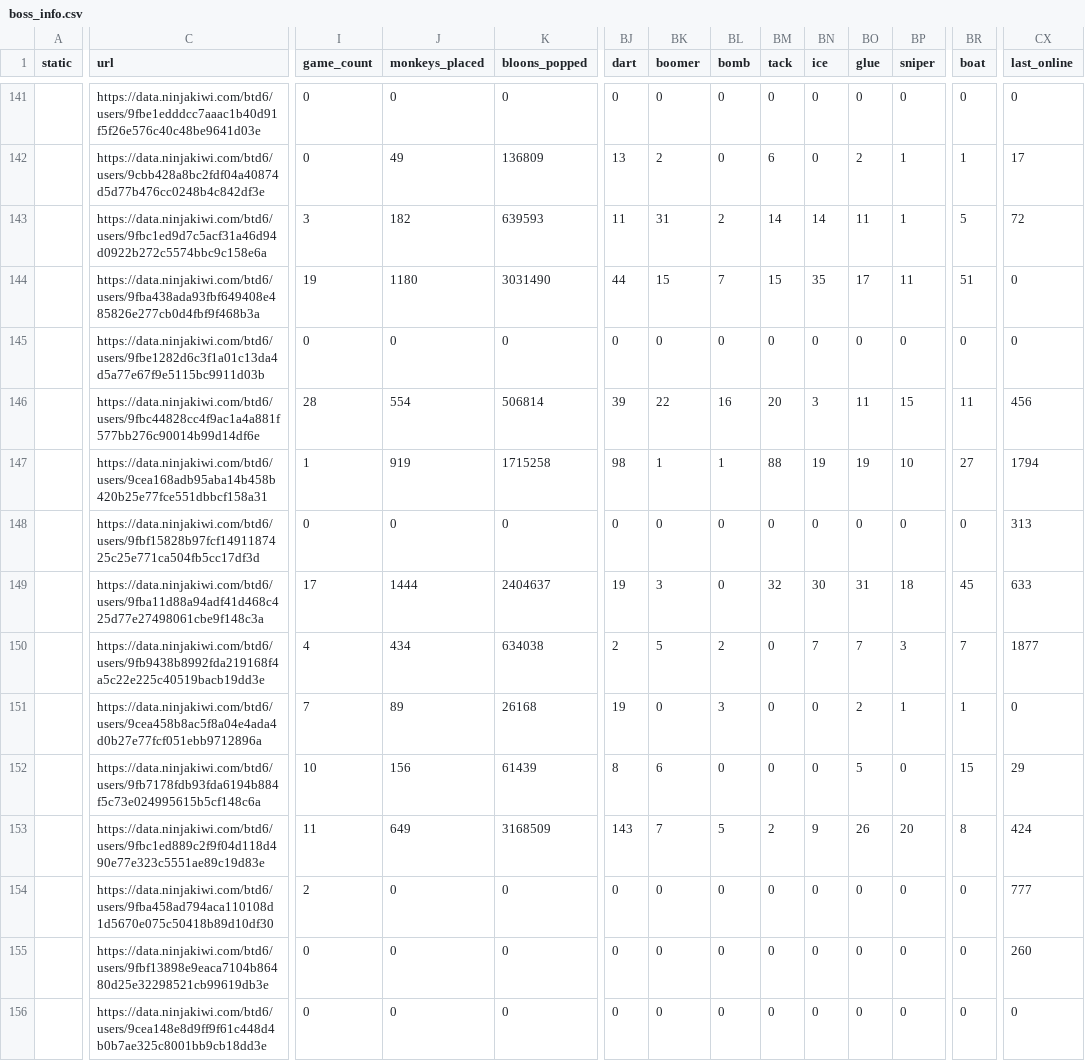
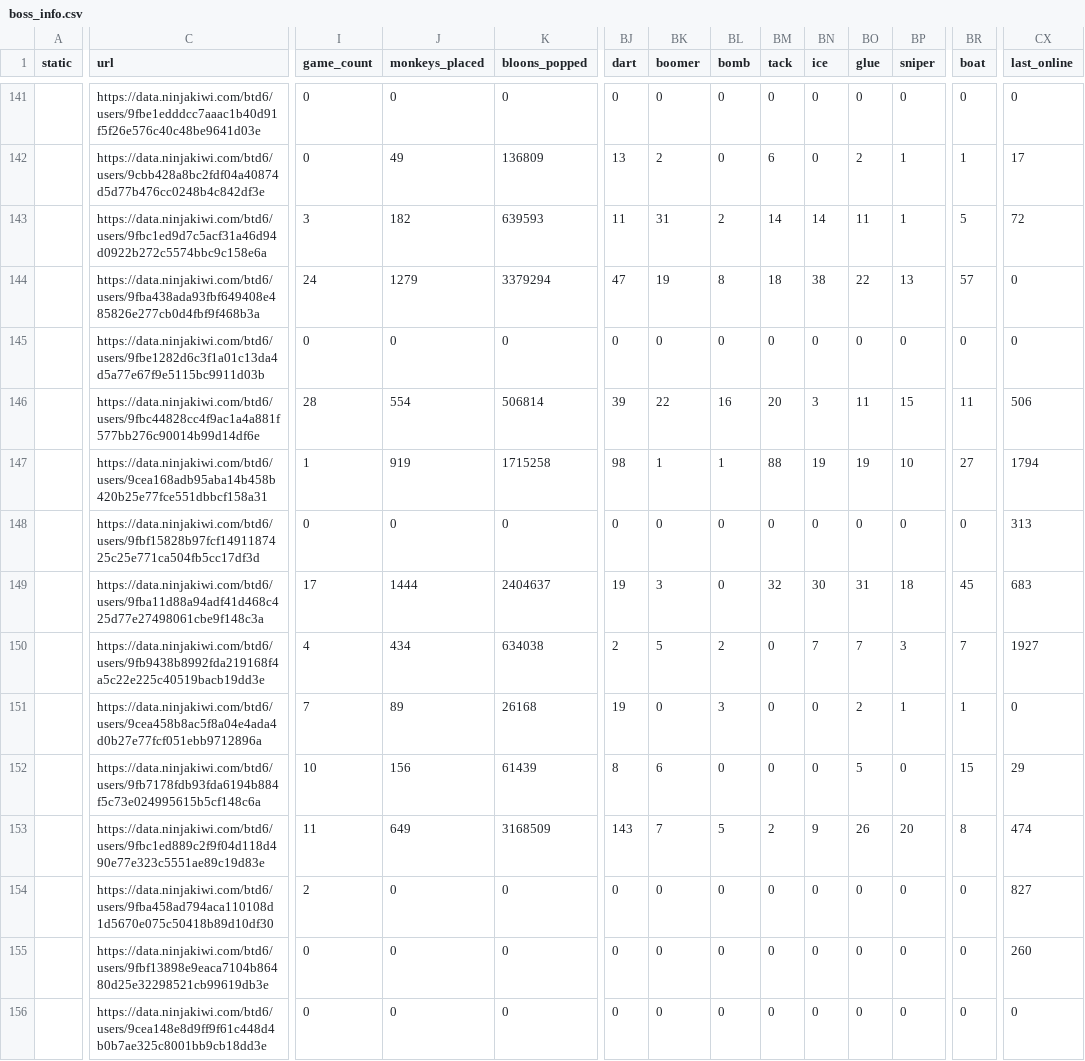
Before and after one commit to ducanup01/btd6boss, a CSV file: boss_info.csv, drawn as a sheet; only a part is shown, gaps mark what is left out; the diff covers the shown part only; the diff names each change by its address in the sheet, - before the commit and + after, or states it on an @@ line.

Commit message:
automatic updater

```diff
--- a/boss_info.csv
+++ b/boss_info.csv
-I144 (game_count): 19
+I144 (game_count): 24
-J144 (monkeys_placed): 1180
+J144 (monkeys_placed): 1279
-K144 (bloons_popped): 3031490
+K144 (bloons_popped): 3379294
-BJ144 (dart): 44
+BJ144 (dart): 47
-BK144 (boomer): 15
+BK144 (boomer): 19
-BL144 (bomb): 7
+BL144 (bomb): 8
-BM144 (tack): 15
+BM144 (tack): 18
-BN144 (ice): 35
+BN144 (ice): 38
-BO144 (glue): 17
+BO144 (glue): 22
-BP144 (sniper): 11
+BP144 (sniper): 13
-BR144 (boat): 51
+BR144 (boat): 57
-CX146 (last_online): 456
+CX146 (last_online): 506
-CX149 (last_online): 633
+CX149 (last_online): 683
-CX150 (last_online): 1877
+CX150 (last_online): 1927
-CX153 (last_online): 424
+CX153 (last_online): 474
-CX154 (last_online): 777
+CX154 (last_online): 827
```
Also changed, not shown: 71 edited cells elsewhere in this file, boss_elite_info.csv.
